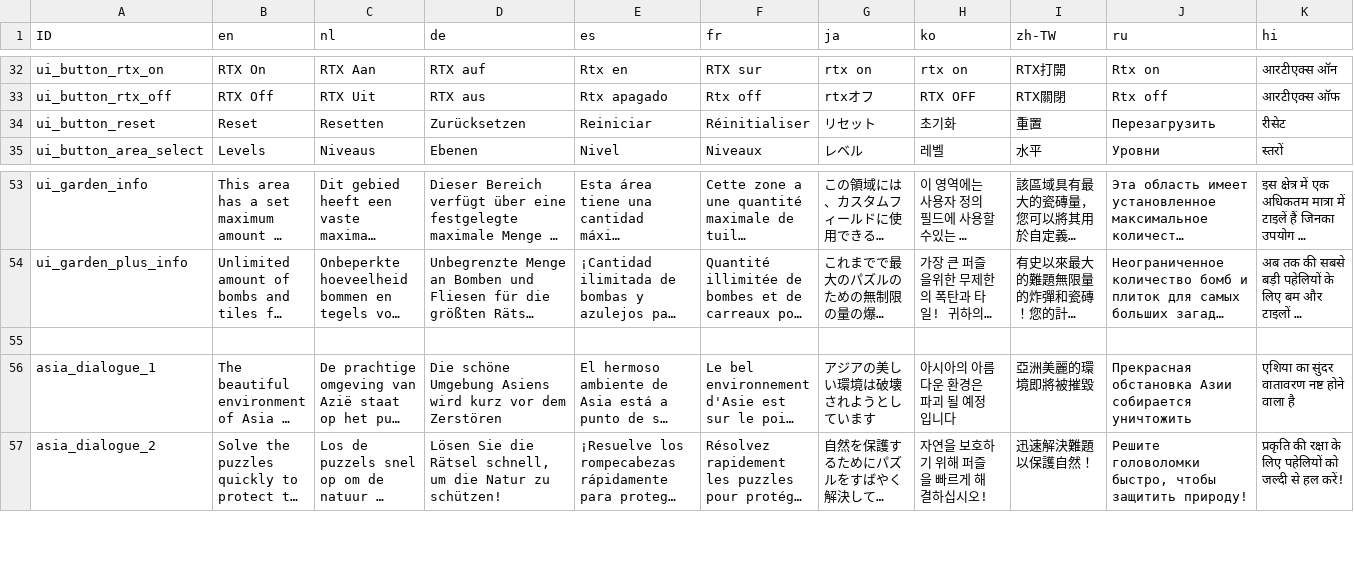
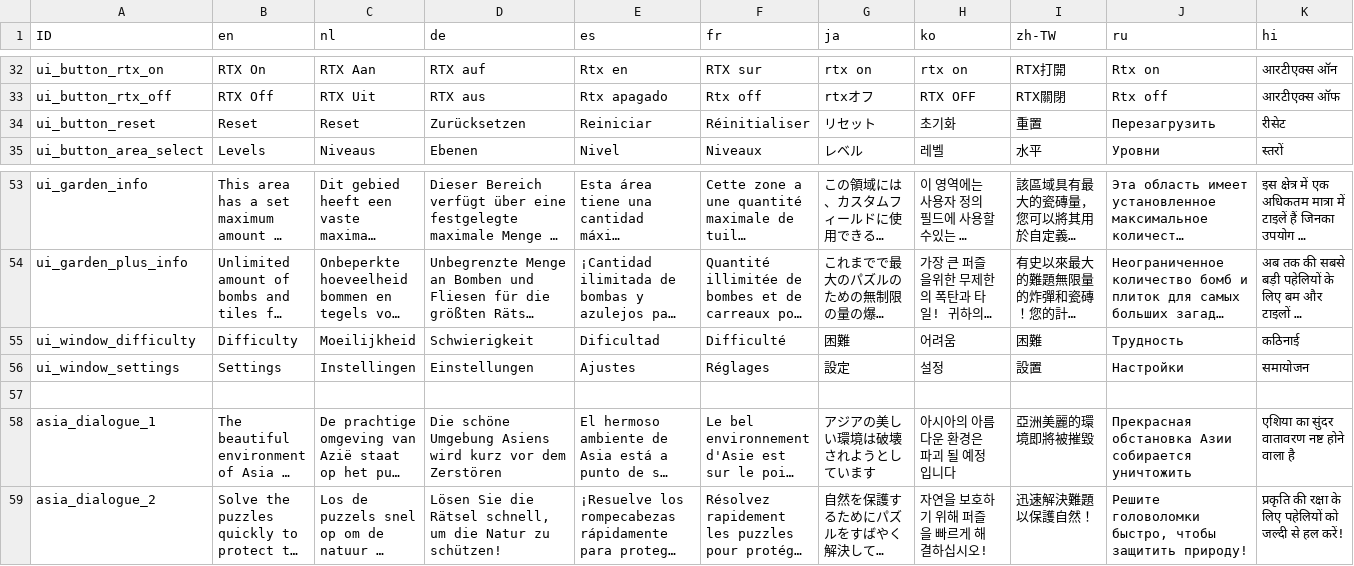
Before and after one commit to rbechoe/rtx-sweeper, a TSV file: sweeper project/Assets/Resources/Localisation.tsv, drawn as a sheet; only a part is shown, gaps mark what is left out; long unchanged cells end in …; the diff names each change by its address in the sheet, - before the commit and + after, or states it on an @@ line.

```diff
--- a/sweeper project/Assets/Resources/Localisation.tsv
+++ b/sweeper project/Assets/Resources/Localisation.tsv
-C34 (nl): Resetten
+C34 (nl): Reset
+row 55: ui_window_difficulty | Difficulty | Moeilijkheid | Schwierigkeit | Dificultad | Difficulté | 困難 | 어려움 | 困難 | Трудность | कठिनाई
+row 56: ui_window_settings | Settings | Instellingen | Einstellungen | Ajustes | Réglages | 設定 | 설정 | 設置 | Настройки | समायोजन
```
Also changed, not shown: 10 other files.
